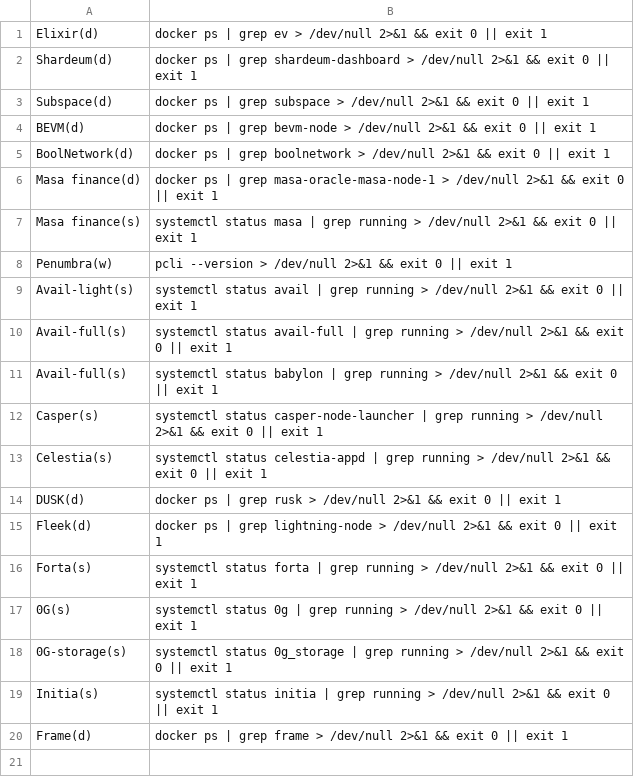
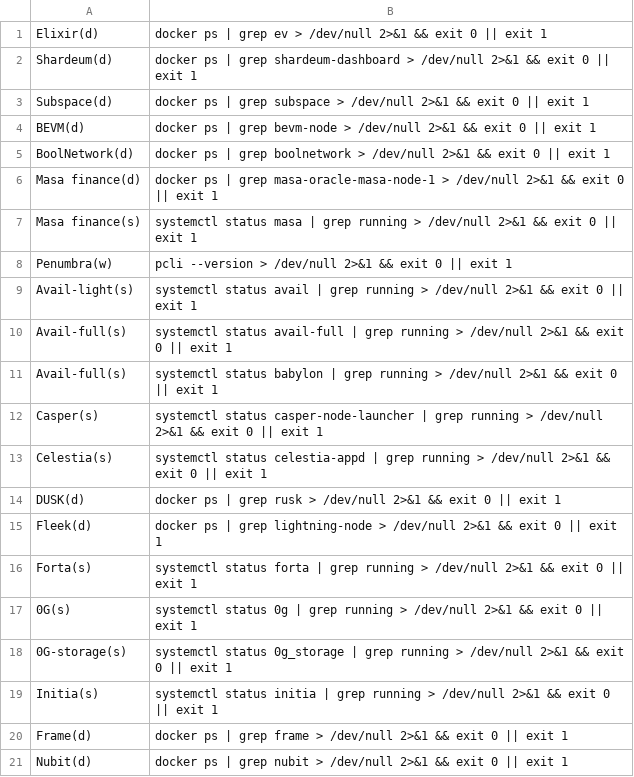
Before and after one commit to DOUBLE-TOP/checker, a CSV file: check_commands.csv, drawn as a sheet; the diff names each change by its address in the sheet, - before the commit and + after, or states it on an @@ line.

Commit message:
Update check_commands.csv

```diff
--- a/check_commands.csv
+++ b/check_commands.csv
+row 21: Nubit(d) | docker ps | grep nubit > /dev/null 2>&1 && exit 0 || exit 1
```
